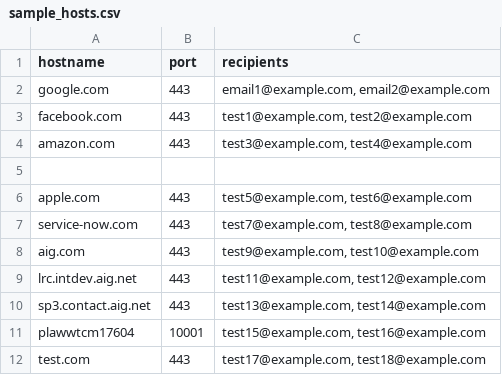
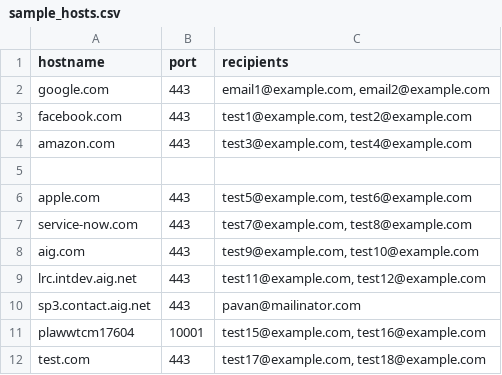
Before and after one commit to pavan8464/first_company_project, a CSV file: uploads/sample_hosts.csv, drawn as a sheet.

```diff
--- a/uploads/sample_hosts.csv
+++ b/uploads/sample_hosts.csv
@@ -9,3 +9,3 @@ aig.com,443,"test9@example.com, test10@example.com"
 lrc.intdev.aig.net,443,"test11@example.com, test12@example.com"
-sp3.contact.aig.net,443,"test13@example.com, test14@example.com"
+sp3.contact.aig.net,443,pavan@mailinator.com
 plawwtcm17604,10001,"test15@example.com, test16@example.com"
```
Also changed, not shown: 7 other files.
